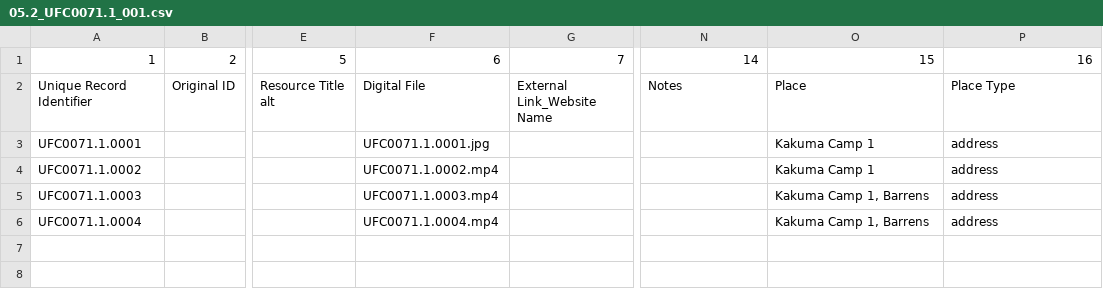
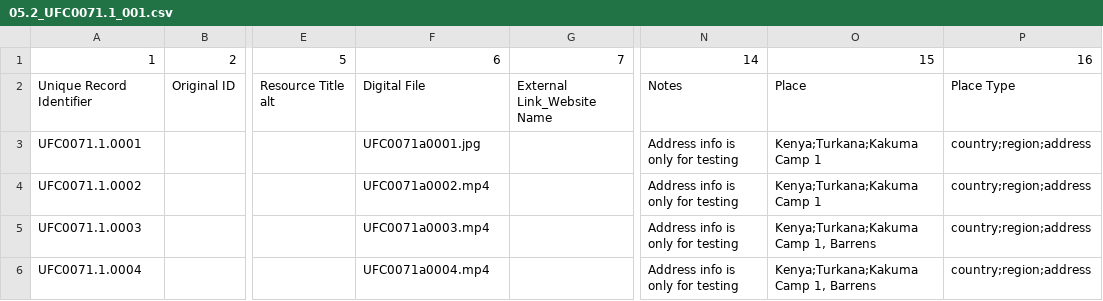
Before and after one commit to ImaginingFutures/metadata-schema, a CSV file: installationdocs/05.2_UFC0071.1_001.csv, drawn as a sheet; only a part is shown, gaps mark what is left out; the diff names each change by its address in the sheet, - before the commit and + after, or states it on an @@ line.

Commit message:
access to new created data & free text available

```diff
--- a/installationdocs/05.2_UFC0071.1_001.csv
+++ b/installationdocs/05.2_UFC0071.1_001.csv
-F3: UFC0071.1.0001.jpg
+F3: UFC0071a0001.jpg
-N3:N6: (empty)
+N3:N6: Address info is only for testing
-O3:O4: Kakuma Camp 1
+O3:O4: Kenya;Turkana;Kakuma Camp 1
-P3:P6: address
+P3:P6: country;region;address
-F4: UFC0071.1.0002.mp4
+F4: UFC0071a0002.mp4
-F5: UFC0071.1.0003.mp4
+F5: UFC0071a0003.mp4
-O5:O6: Kakuma Camp 1, Barrens
+O5:O6: Kenya;Turkana;Kakuma Camp 1, Barrens
-F6: UFC0071.1.0004.mp4
+F6: UFC0071a0004.mp4
```
Also changed, not shown: installationdocs/03.2_Projects.csv, installationdocs/05.1_ResourcesMapping.csv, 6 other files.
